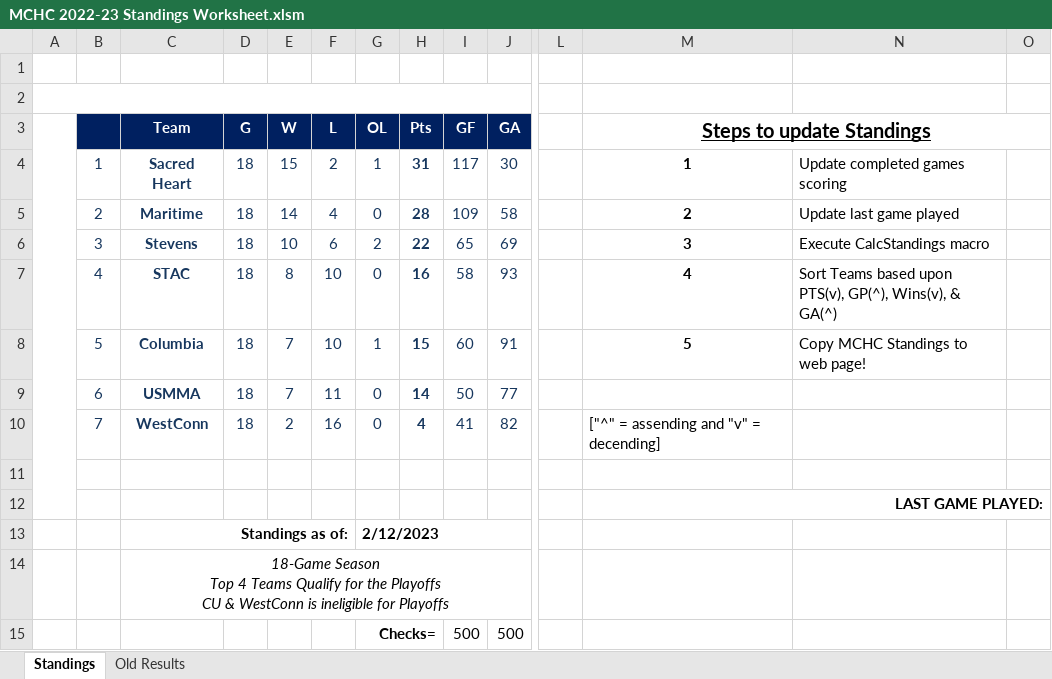
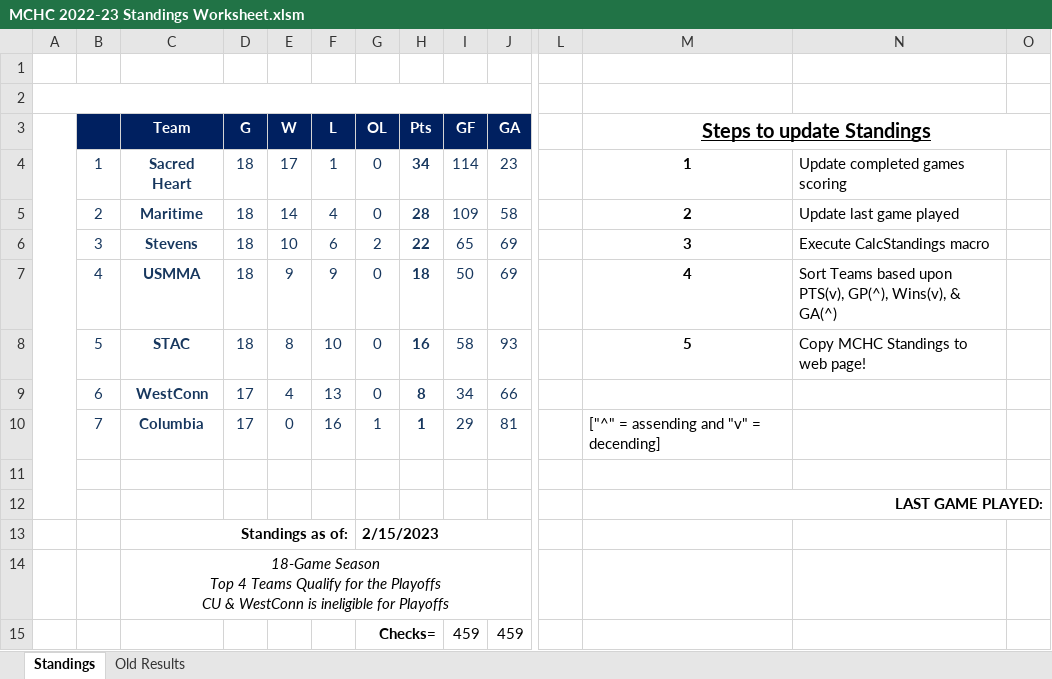
Before and after one commit to michael-m-casserly/methockey, an Excel workbook: DataFiles/MCHC 2022-23 Standings Worksheet.xlsm, sheet Standings, drawn as a sheet; only a part is shown, gaps mark what is left out; values as stored, in another font and other column widths than the file's, no borders; charts and pictures not drawn; removed rows and columns are numbered as before the commit, all else as after; rows hold the shown columns only; the diff names each change by its address in the sheet, - before the commit and + after, or states it on an @@ line.

Commit message:
Final Standings Update; Notes added for 2 Team Forfeits

```diff
--- a/DataFiles/MCHC 2022-23 Standings Worksheet.xlsm (sheet Standings)
+++ b/DataFiles/MCHC 2022-23 Standings Worksheet.xlsm (sheet Standings)
-row 4:  | 1 | Sacred Heart | 18 | 15 | 2 | 1 | 31 | 117 | 30 |  | 1 | Update completed games scoring
+row 4:  | 1 | Sacred Heart | 18 | 17 | 1 | 0 | 34 | 114 | 23 |  | 1 | Update completed games scoring
+row 7:  | 4 | USMMA | 18 | 9 | 9 | 0 | 18 | 50 | 69 |  | 4 | Sort Teams based upon PTS(v), GP(^), Wins(v), & GA(^)
-B8: 4
+B8: 5
-M8 (Steps to update Standings): 4
+M8 (Steps to update Standings): 5
-N8: Sort Teams based upon PTS(v), GP(^), Wins(v), & GA(^)
+N8: Copy MCHC Standings to web page!
-row 8:  | 5 | Columbia | 18 | 7 | 10 | 1 | 15 | 60 | 91 |  | 5 | Copy MCHC Standings to web page!
-row 9:  | 6 | USMMA | 18 | 7 | 11 | 0 | 14 | 50 | 77
-row 10:  | 7 | WestConn | 18 | 2 | 16 | 0 | 4 | 41 | 82 |  | ["^" = assending and "v" = decending]
+row 9:  | 6 | WestConn | 17 | 4 | 13 | 0 | 8 | 34 | 66
+row 10:  | 7 | Columbia | 17 | 0 | 16 | 1 | 1 | 29 | 81 |  | ["^" = assending and "v" = decending]
-G13 (OL): 2/12/2023
+G13 (OL): 2/15/2023
-row 15:  |  |  |  |  |  | Checks= |  | 500 | 500
+row 15:  |  |  |  |  |  | Checks= |  | 459 | 459
```
Also changed, not shown: sheet Old Results, 5 other files.
